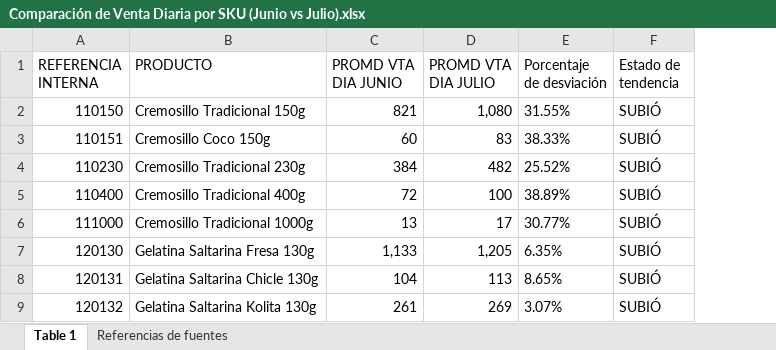
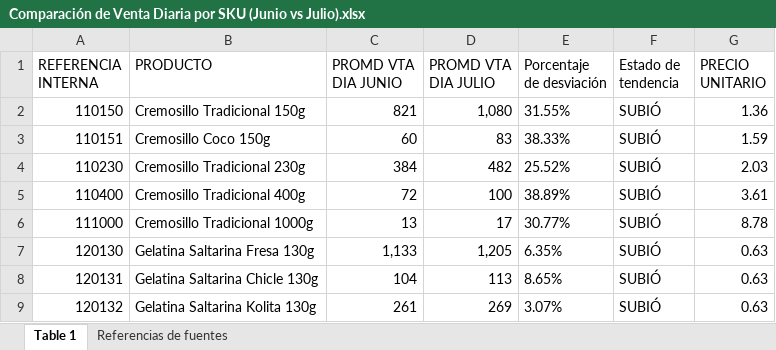
Before and after one commit to logisticasapori1-cell/dashboard-ventas, an Excel workbook: Comparación de Venta Diaria por SKU (Junio vs Julio).xlsx, sheet Table 1, drawn as a sheet; only a part is shown; values as stored, in another font and other column widths than the file's, no borders; the diff names each change by its address in the sheet, - before the commit and + after, or states it on an @@ line.

```diff
--- a/Comparación de Venta Diaria por SKU (Junio vs Julio).xlsx (sheet Table 1)
+++ b/Comparación de Venta Diaria por SKU (Junio vs Julio).xlsx (sheet Table 1)
+column G (PRECIO UNITARIO), rows 2-9: 1.36 | 1.59 | 2.03 | 3.61 | 8.78 | 0.63 | 0.63 | 0.63
```
Also changed, not shown: 1 other file.
